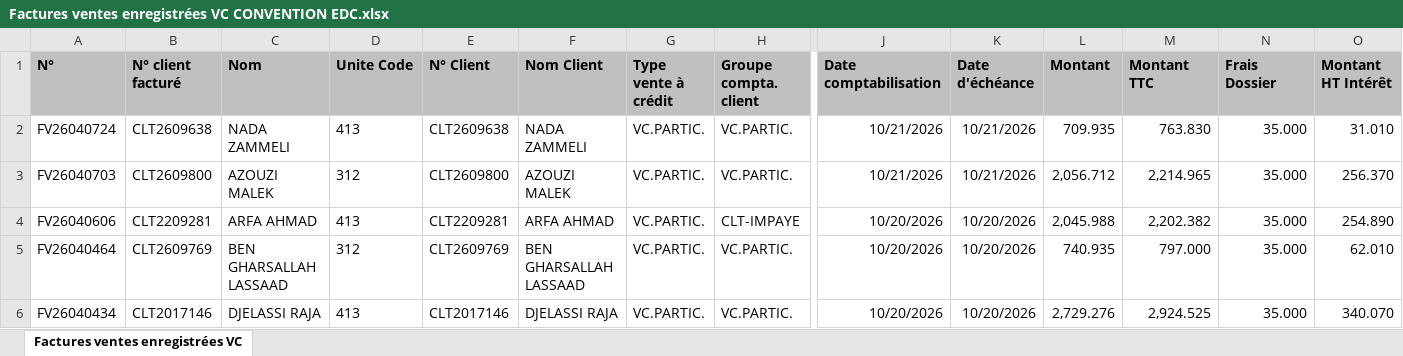
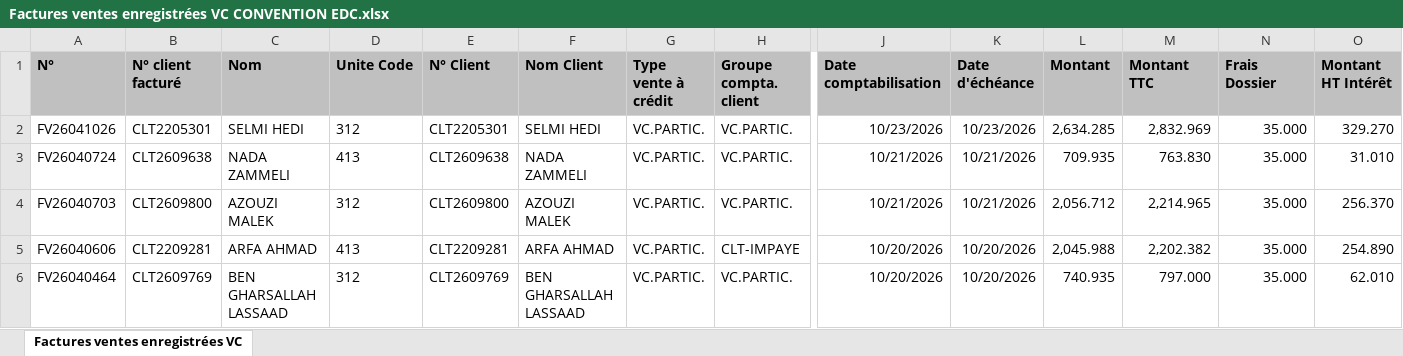
Before and after one commit to chkondali-dev/pilotage-b2b, an Excel workbook: 2025/Factures ventes enregistrées VC CONVENTION EDC.xlsx, sheet Factures ventes enregistrées VC, drawn as a sheet; only a part is shown, gaps mark what is left out; the shorter side is filled out with more unchanged rows; values as stored, in another font and other column widths than the file's, no borders; table styles not drawn; rows hold the shown columns only; the diff names each change by its address in the sheet, - before the commit and + after, or states it on an @@ line.

```diff
--- a/2025/Factures ventes enregistrées VC CONVENTION EDC.xlsx (sheet Factures ventes enregistrées VC)
+++ b/2025/Factures ventes enregistrées VC CONVENTION EDC.xlsx (sheet Factures ventes enregistrées VC)
+row 2: FV26041026 | CLT2205301 | SELMI HEDI | 312 | CLT2205301 | SELMI HEDI | VC.PARTIC. | VC.PARTIC. | 10/23/2026 | 10/23/2026 | 2,634.285 | 2,832.969 | 35.000 | 329.270
```
Also changed, not shown: 2025/CUBE MAGASIN.xlsx, 3 other files.
